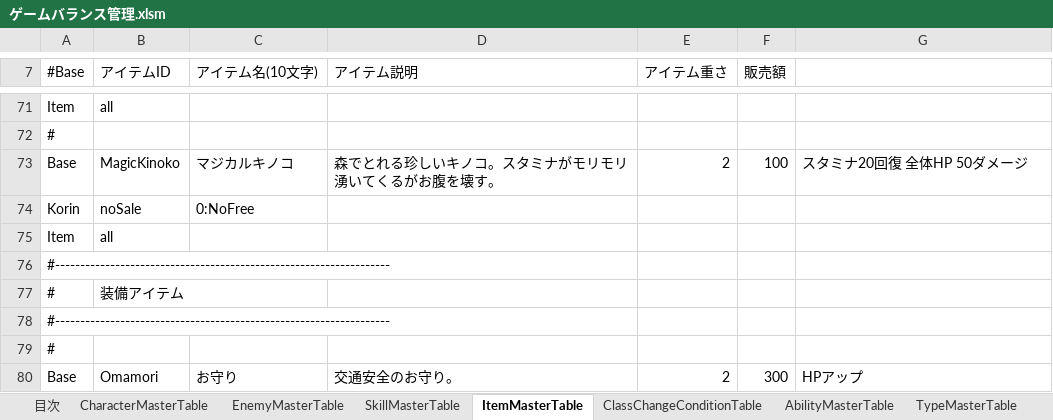
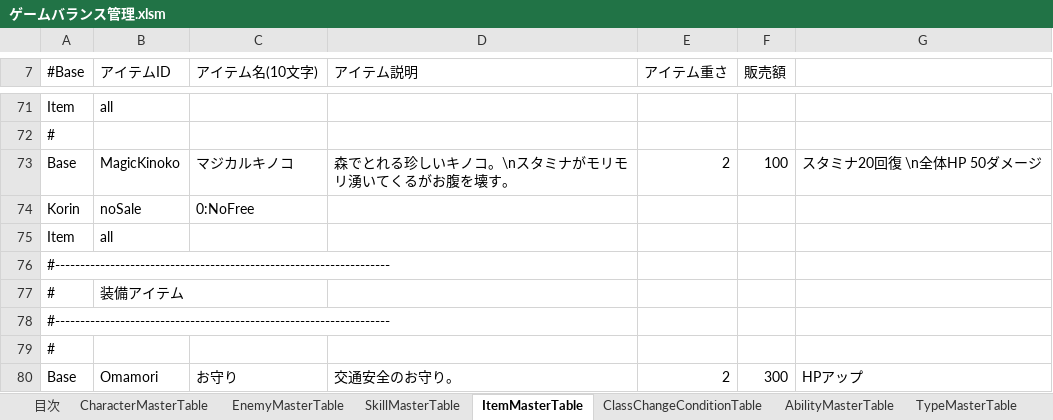
Before and after one commit to javel555/JSTOHO, an Excel workbook: master/ゲームバランス管理.xlsm, sheet ItemMasterTable, drawn as a sheet; only a part is shown, gaps mark what is left out; values as stored, in another font and other column widths than the file's, no borders; charts and pictures not drawn; the diff names each change by its address in the sheet, - before the commit and + after, or states it on an @@ line.

```diff
--- a/master/ゲームバランス管理.xlsm (sheet ItemMasterTable)
+++ b/master/ゲームバランス管理.xlsm (sheet ItemMasterTable)
-D73 (アイテム説明): 森でとれる珍しいキノコ。スタミナがモリモリ湧いてくるがお腹を壊す。
+D73 (アイテム説明): 森でとれる珍しいキノコ。\nスタミナがモリモリ湧いてくるがお腹を壊す。
-G73: スタミナ20回復 全体HP 50ダメージ
+G73: スタミナ20回復 \n全体HP 50ダメージ
```
Also changed, not shown: charts or pictures, 1 other file.
